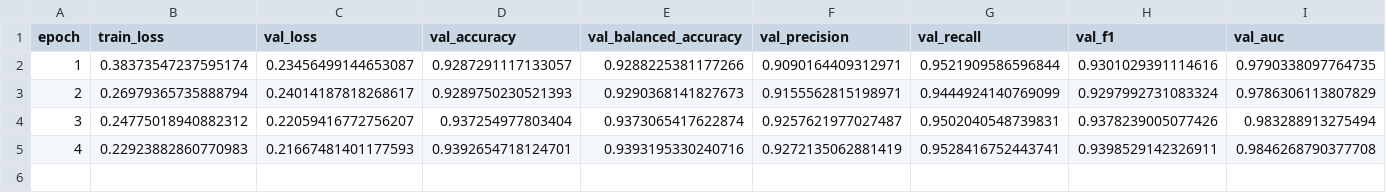
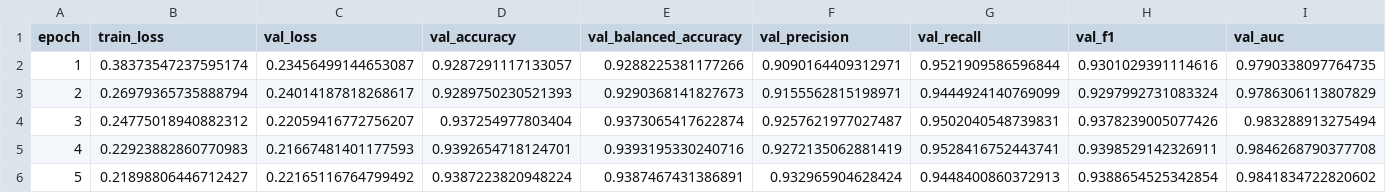
Before and after one commit to Michal1337/GenTextDetect, a CSV file: logs/finetune/training_history_finetune_Phi-3-small-128k-instruct_detect-gpt-4.1-nano-2025-04-14.csv, drawn as a sheet; the diff names each change by its address in the sheet, - before the commit and + after, or states it on an @@ line.

```diff
--- a/logs/finetune/training_history_finetune_Phi-3-small-128k-instruct_detect-gpt-4.1-nano-2025-04-14.csv
+++ b/logs/finetune/training_history_finetune_Phi-3-small-128k-instruct_detect-gpt-4.1-nano-2025-04-14.csv
+row 6: 5 | 0.21898806446712427 | 0.22165116764799492 | 0.9387223820948224 | 0.9387467431386891 | 0.932965904628424 | 0.9448400860372913 | 0.9388654525342854 | 0.9841834722820602
```
Also changed, not shown: logs/finetune/training_history_finetune_Phi-3-small-128k-instruct_master-large.csv, logs/finetune/training_history_finetune_Qwen2.5-14B-Instruct_detect-gpt-4.1-nano-2025-04-14.csv, 12 other files.
